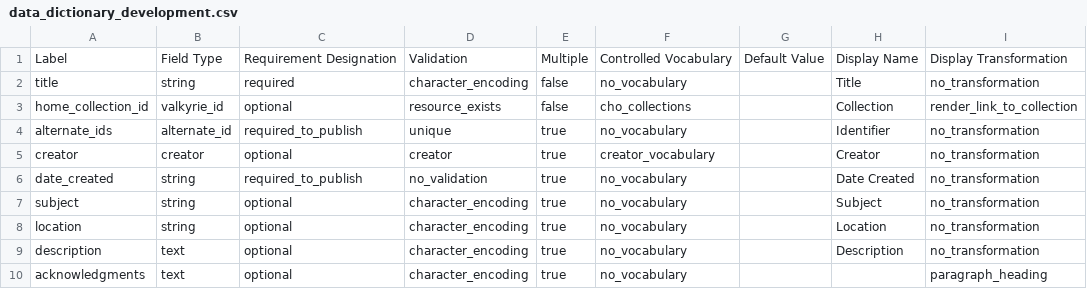
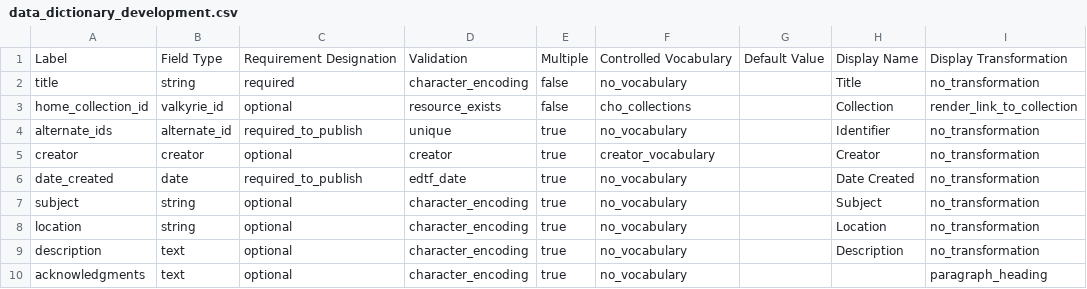
Before and after one commit to psu-libraries/cho, a CSV file: config/data_dictionary/data_dictionary_development.csv, drawn as a sheet; only a part is shown; the diff names each change by its address in the sheet, - before the commit and + after, or states it on an @@ line.

Commit message:
Updating dev and prod data dictionary configs for date_created

```diff
--- a/config/data_dictionary/data_dictionary_development.csv
+++ b/config/data_dictionary/data_dictionary_development.csv
-B6: string
+B6: date
-D6: no_validation
+D6: edtf_date
```
Also changed, not shown: config/data_dictionary/data_dictionary_production.csv.
